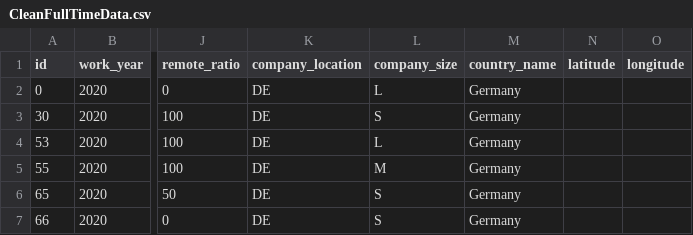
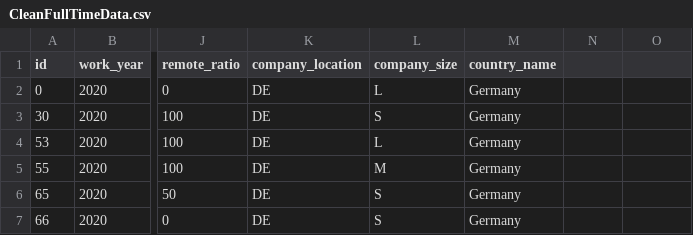
Before and after one commit to kealvarez/project3, a CSV file: resources/CleanFullTimeData.csv, drawn as a sheet; only a part is shown, gaps mark what is left out; the diff names each change by its address in the sheet, - before the commit and + after, or states it on an @@ line.

```diff
--- a/resources/CleanFullTimeData.csv
+++ b/resources/CleanFullTimeData.csv
-N1: latitude
+N1: (empty)
-O1: longitude
+O1: (empty)
```
Also changed, not shown: 1 other file.
